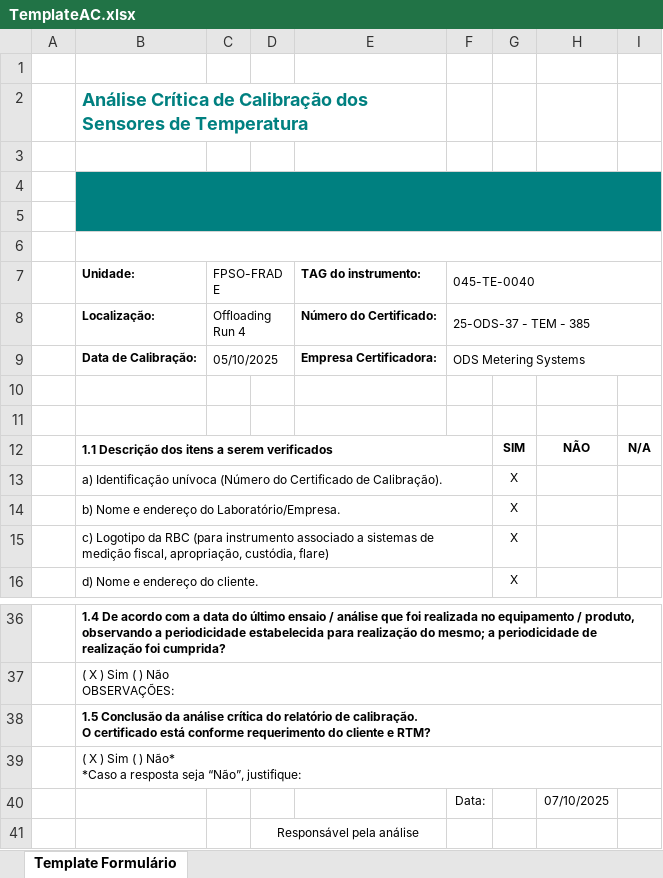
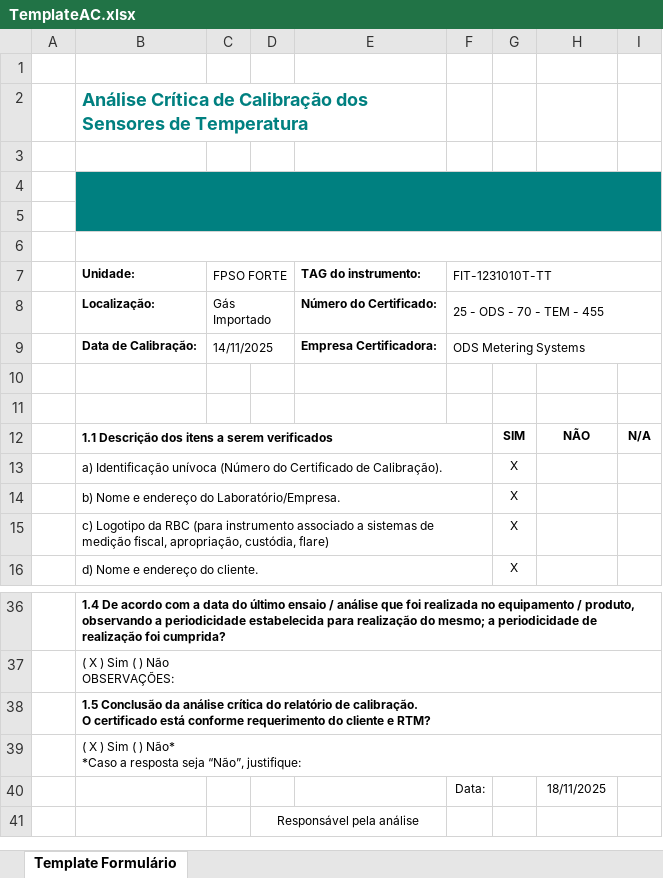
Before and after one commit to 1998-sys/AC-s_app, an Excel workbook: TemplateAC.xlsx, sheet Template Formulário, drawn as a sheet; only a part is shown, gaps mark what is left out; values as stored, in another font and other column widths than the file's, no borders; charts and pictures not drawn; the diff names each change by its address in the sheet, - before the commit and + after, or states it on an @@ line.

```diff
--- a/TemplateAC.xlsx (sheet Template Formulário)
+++ b/TemplateAC.xlsx (sheet Template Formulário)
-C7: FPSO-FRADE
+C7: FPSO FORTE
-F7: 045-TE-0040
+F7: FIT-1231010T-TT
-C8 (FPSO FORTE): Offloading Run 4
+C8 (FPSO FORTE): Gás Importado
-F8 (FIT-1231010T-TT): 25-ODS-37 - TEM - 385
+F8 (FIT-1231010T-TT): 25 - ODS - 70 - TEM - 455
-C9 (FPSO FORTE): 05/10/2025
+C9 (FPSO FORTE): 14/11/2025
-H40: 07/10/2025
+H40: 18/11/2025
```
Also changed, not shown: 6 other files.
